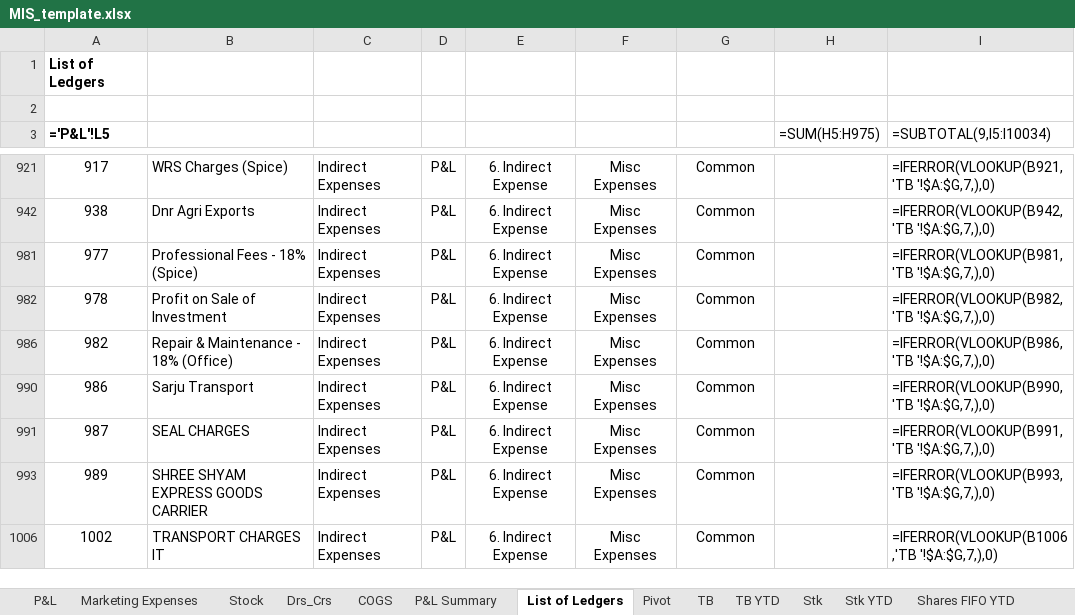
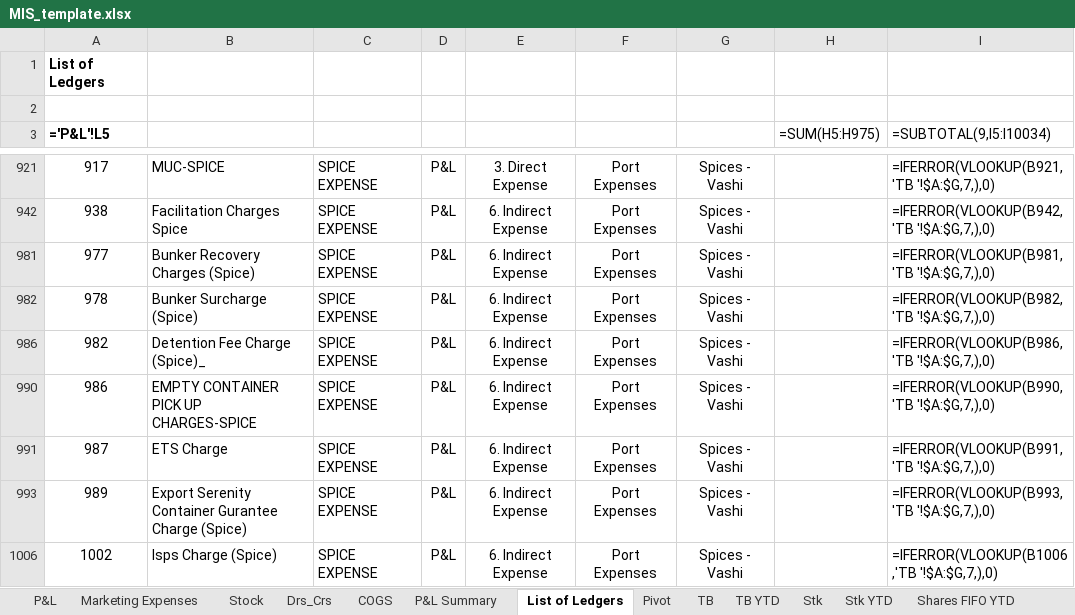
Before and after one commit to Manan1511/Invoice-Dashboard, an Excel workbook: templates/MIS_template.xlsx, sheet List of Ledgers, drawn as a sheet; only a part is shown, gaps mark what is left out; values as stored, in another font and other column widths than the file's, no borders; formulas without a stored value are shown as written; the diff covers the shown part only; the diff names each change by its address in the sheet, - before the commit and + after, or states it on an @@ line.

```diff
--- a/templates/MIS_template.xlsx (sheet List of Ledgers)
+++ b/templates/MIS_template.xlsx (sheet List of Ledgers)
-B921: WRS Charges (Spice)
+B921: MUC-SPICE
-C921: Indirect Expenses
+C921: SPICE EXPENSE
-E921: 6. Indirect Expense
+E921: 3. Direct Expense
-F921: Misc Expenses
+F921: Port Expenses
-G921: Common
+G921: Spices - Vashi
-B942: Dnr Agri Exports
+B942: Facilitation Charges Spice
-C942: Indirect Expenses
+C942: SPICE EXPENSE
-F942: Misc Expenses
+F942: Port Expenses
-G942: Common
+G942: Spices - Vashi
-B981: Professional Fees - 18% (Spice)
+B981: Bunker Recovery Charges (Spice)
-C981:C982: Indirect Expenses
+C981:C982: SPICE EXPENSE
-F981:F982: Misc Expenses
+F981:F982: Port Expenses
-G981:G982: Common
+G981:G982: Spices - Vashi
-B982: Profit on Sale of Investment
+B982: Bunker Surcharge (Spice)
-B986: Repair & Maintenance - 18% (Office)
+B986: Detention Fee Charge (Spice)_
-C986: Indirect Expenses
+C986: SPICE EXPENSE
-F986: Misc Expenses
+F986: Port Expenses
-G986: Common
+G986: Spices - Vashi
-B990: Sarju Transport
+B990: EMPTY CONTAINER PICK UP CHARGES-SPICE
-C990:C991: Indirect Expenses
+C990:C991: SPICE EXPENSE
-F990:F991: Misc Expenses
+F990:F991: Port Expenses
-G990:G991: Common
+G990:G991: Spices - Vashi
-B991: SEAL CHARGES
+B991: ETS Charge
-B993: SHREE SHYAM EXPRESS GOODS CARRIER
+B993: Export Serenity Container Gurantee Charge (Spice)
-C993: Indirect Expenses
+C993: SPICE EXPENSE
-F993: Misc Expenses
+F993: Port Expenses
-G993: Common
+G993: Spices - Vashi
-B1006: TRANSPORT CHARGES IT
+B1006: Isps Charge (Spice)
-C1006: Indirect Expenses
+C1006: SPICE EXPENSE
-F1006: Misc Expenses
+F1006: Port Expenses
-G1006: Common
+G1006: Spices - Vashi
```
Also changed, not shown: 4 added rows and 88 edited cells elsewhere in this sheet, hidden cells, 5 other files.
